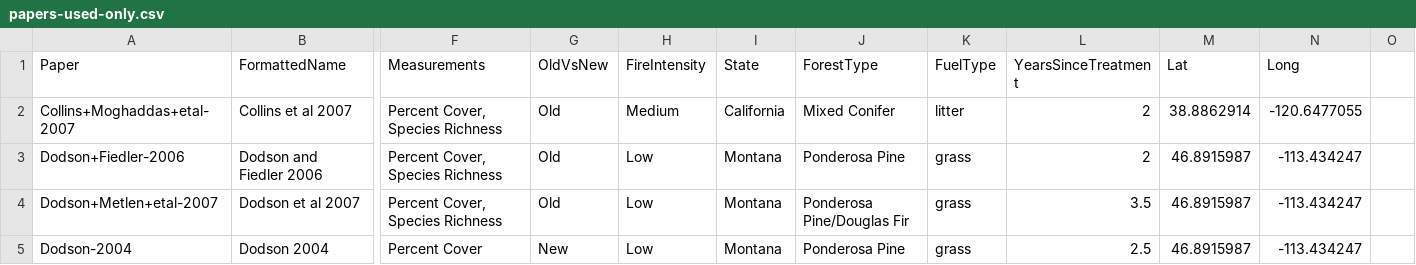
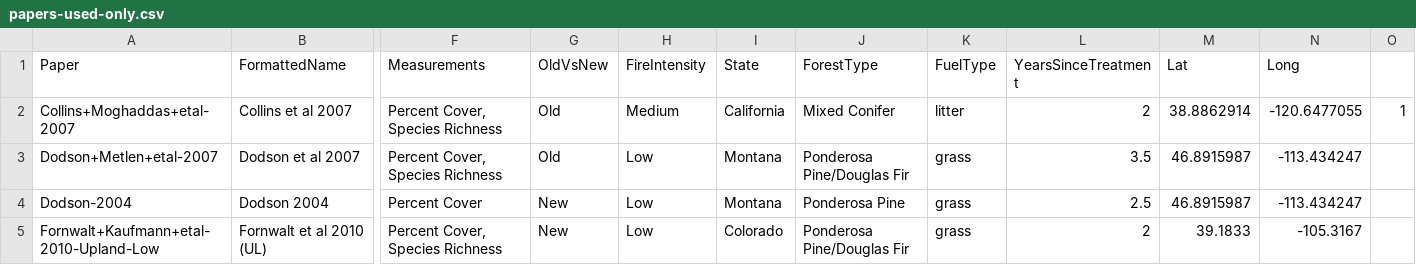
Before and after one commit to schwilklab/understory-ma, a CSV file: data/papers-used-only.csv, drawn as a sheet; only a part is shown, gaps mark what is left out; the shorter side is filled out with more unchanged rows; rows hold the shown columns only; the diff names each change by its address in the sheet, - before the commit and + after, or states it on an @@ line.

Commit message:
Took Dodson+Fiedler-2006 out of papers-used-only.csv
Dodson+Fiedler-2006 was the paper with the same data as
Metlen+Fiedler-2006. I took it out of papers-used-only.csv (which I'm
using for a table for the manuscript), and changed Dodson+Fiedler-2006
to "No" under UsedOrNot in papers.csv.

```diff
--- a/data/papers-used-only.csv
+++ b/data/papers-used-only.csv
-O2: (empty)
+O2: 1
-row 3: Dodson+Fiedler-2006 | Dodson and Fiedler 2006 | Percent Cover, Species Richness | Old | Low | Montana | Ponderosa Pine | grass | 2 | 46.8915987 | -113.434247
```
Also changed, not shown: data/papers.csv.
